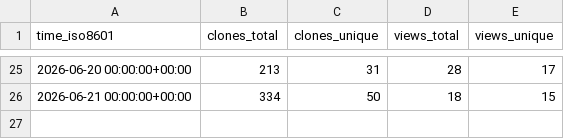
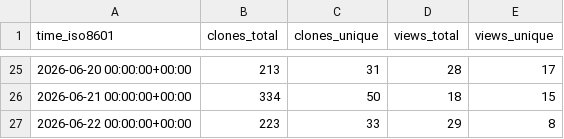
Before and after one commit to vmhomelab/printbuddy, a CSV file: vmhomelab/printbuddy/ghrs-data/views_clones_aggregate.csv, drawn as a sheet; only a part is shown, gaps mark what is left out; the diff names each change by its address in the sheet, - before the commit and + after, or states it on an @@ line.

```diff
--- a/vmhomelab/printbuddy/ghrs-data/views_clones_aggregate.csv
+++ b/vmhomelab/printbuddy/ghrs-data/views_clones_aggregate.csv
+row 27: 2026-06-22 00:00:00+00:00 | 223 | 33 | 29 | 8
```
Also changed, not shown: 1 other file.
